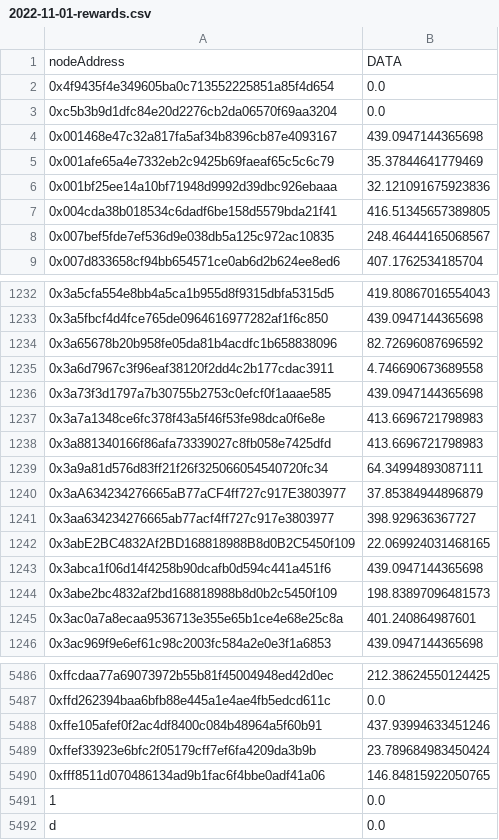
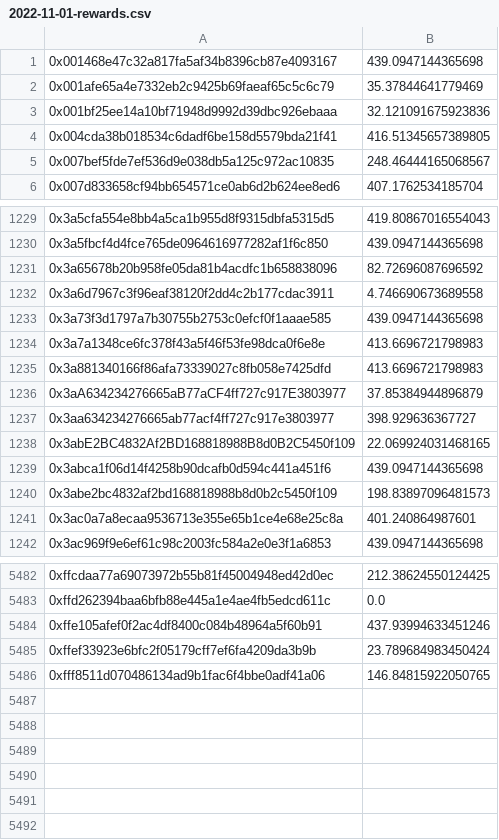
Before and after one commit to streamr-dev/brubeck-rewards, a CSV file: data/2022-11-01-rewards.csv, drawn as a sheet; only a part is shown, gaps mark what is left out.

Commit message:
- November rewards - Rewards CSV minus contract address - Fix typo in npm start

```diff
--- a/data/2022-11-01-rewards.csv
+++ b/data/2022-11-01-rewards.csv
@@ -1,4 +1 @@
-nodeAddress,DATA
- 0x4f9435f4e349605ba0c713552225851a85f4d654,0.0
- 0xc5b3b9d1dfc84e20d2276cb2da06570f69aa3204,0.0
 0x001468e47c32a817fa5af34b8396cb87e4093167,439.0947144365698
@@ -1238,3 +1235,2 @@ nodeAddress,DATA
 0x3a881340166f86afa73339027c8fb058e7425dfd,413.6696721798983
-0x3a9a81d576d83ff21f26f325066054540720fc34,64.34994893087111
 0x3aA634234276665aB77aCF4ff727c917E3803977,37.85384944896879
@@ -5490,3 +5486 @@ nodeAddress,DATA
 0xfff8511d070486134ad9b1fac6f4bbe0adf41a06,146.84815922050765
-1,0.0
-d,0.0
```
Also changed, not shown: 3 other files.
